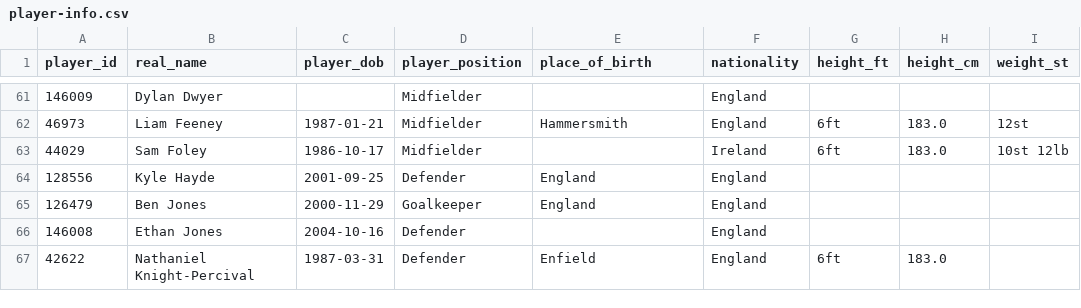
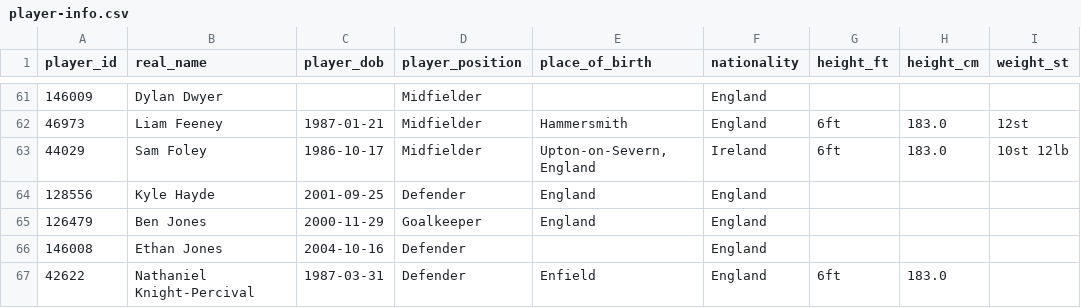
Before and after one commit to petebrown/scrape-player-info, a CSV file: data/player-info.csv, drawn as a sheet; only a part is shown, gaps mark what is left out; the diff names each change by its address in the sheet, - before the commit and + after, or states it on an @@ line.

```diff
--- a/data/player-info.csv
+++ b/data/player-info.csv
-E63 (place_of_birth): (empty)
+E63 (place_of_birth): Upton-on-Severn, England
```
